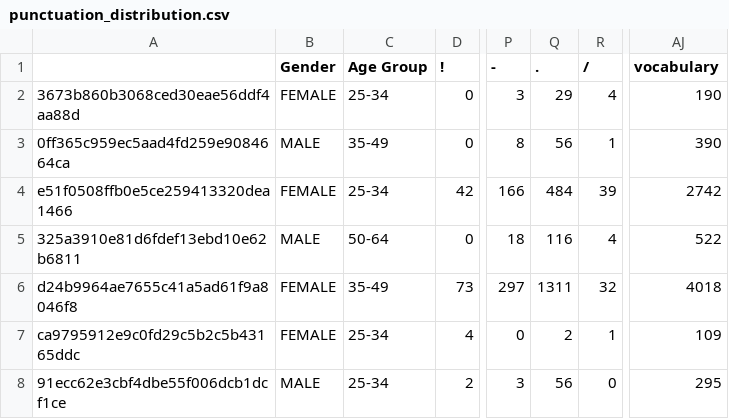
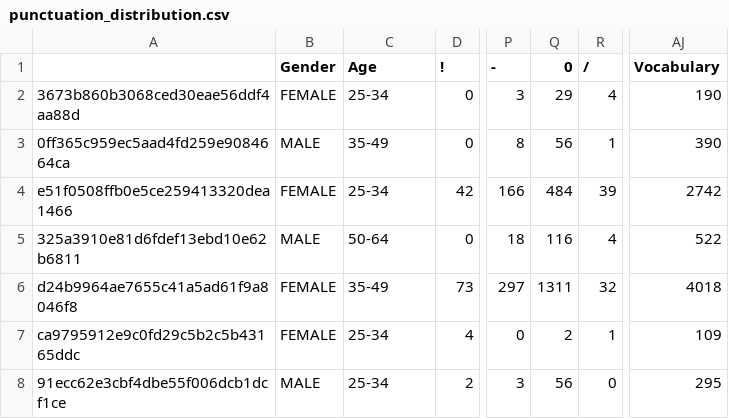
Before and after one commit to aseempatni/author-profiling, a CSV file: src/PANdata/StructuredData/punctuation_distribution.csv, drawn as a sheet; only a part is shown, gaps mark what is left out; the diff names each change by its address in the sheet, - before the commit and + after, or states it on an @@ line.

```diff
--- a/src/PANdata/StructuredData/punctuation_distribution.csv
+++ b/src/PANdata/StructuredData/punctuation_distribution.csv
-C1: Age Group
+C1: Age
-Q1: .
+Q1: 0
-AJ1: vocabulary
+AJ1: Vocabulary
```
Also changed, not shown: src/PANdata/StructuredData/NER_distribution.csv, src/PANdata/StructuredData/hyperlinks.csv, 7 other files.
